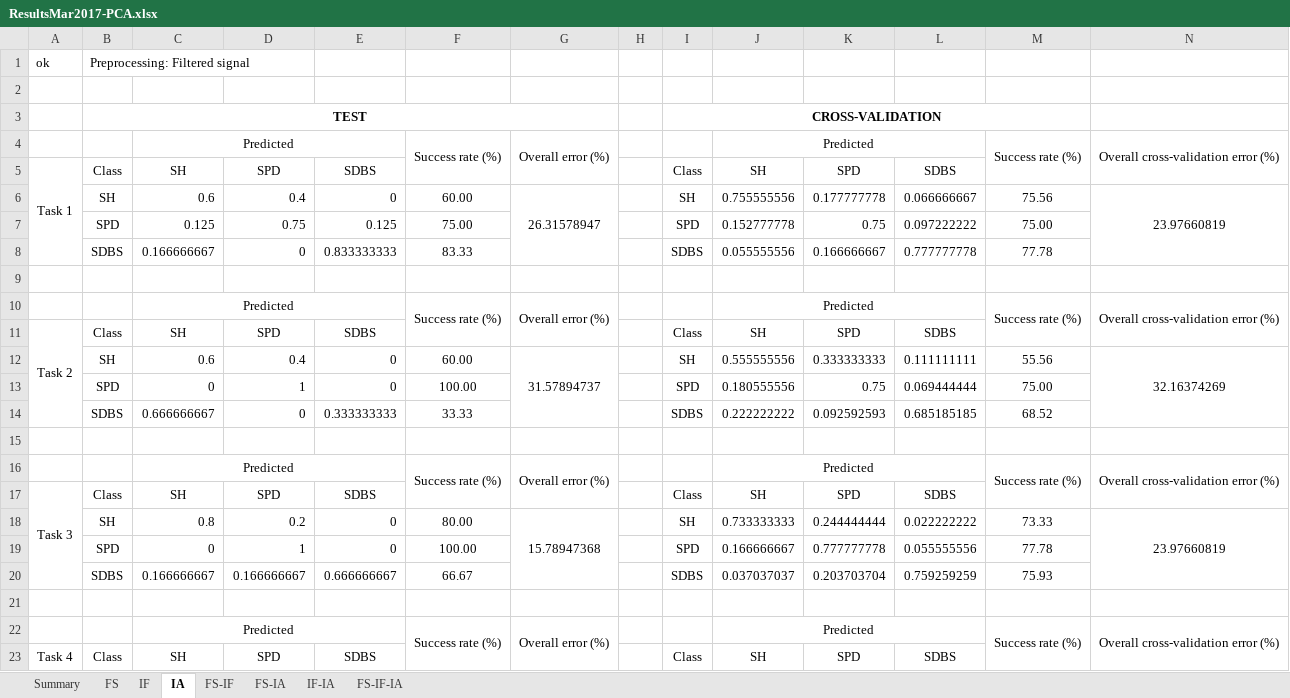
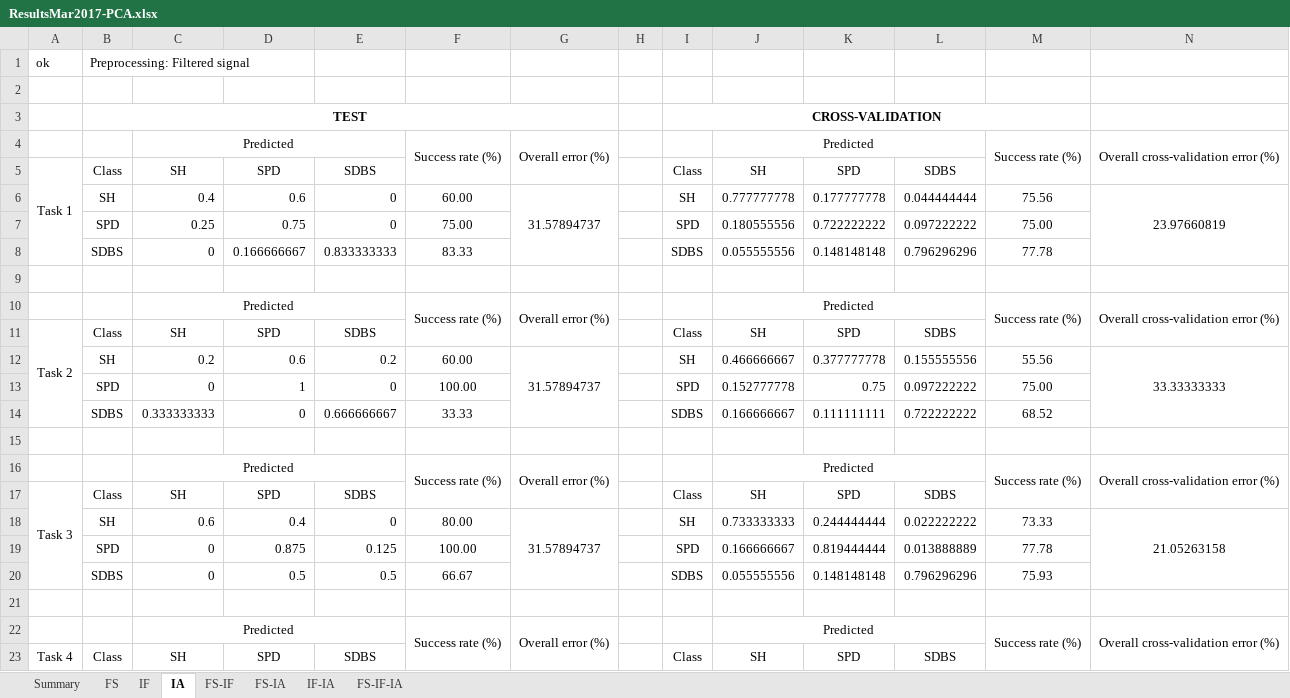
Before and after one commit to oliveirafhm/DR-Toolbox-Benchmark, an Excel workbook: PaperNeural/Results/ResultsMar2017-PCA.xlsx, sheet IA, drawn as a sheet; only a part is shown; values as stored, in another font and other column widths than the file's, no borders; removed rows and columns are numbered as before the commit, all else as after; the diff covers the shown part only; the diff names each change by its address in the sheet, - before the commit and + after, or states it on an @@ line.

```diff
--- a/PaperNeural/Results/ResultsMar2017-PCA.xlsx (sheet IA)
+++ b/PaperNeural/Results/ResultsMar2017-PCA.xlsx (sheet IA)
-C6: 0.6
+C6: 0.4
-D6: 0.4
+D6: 0.6
-G6: 26.31578947
+G6: 31.57894737
-J6: 0.755555556
+J6: 0.777777778
-L6: 0.066666667
+L6: 0.044444444
-C7: 0.125
+C7: 0.25
-E7: 0.125
+E7: 0
-J7: 0.152777778
+J7: 0.180555556
-K7: 0.75
+K7: 0.722222222
-C8: 0.166666667
+C8: 0
-D8: 0
+D8: 0.166666667
-K8: 0.166666667
+K8: 0.148148148
-L8: 0.777777778
+L8: 0.796296296
-row 12:  | SH | 0.6 | 0.4 | 0 | 60.00 | 31.57894737 |  | SH | 0.555555556 | 0.333333333 | 0.111111111 | 55.56 | 32.16374269
+row 12:  | SH | 0.2 | 0.6 | 0.2 | 60.00 | 31.57894737 |  | SH | 0.466666667 | 0.377777778 | 0.155555556 | 55.56 | 33.33333333
-J13: 0.180555556
+J13: 0.152777778
-L13: 0.069444444
+L13: 0.097222222
-C14: 0.666666667
+C14: 0.333333333
-E14: 0.333333333
+E14: 0.666666667
-J14: 0.222222222
+J14: 0.166666667
-K14: 0.092592593
+K14: 0.111111111
-L14: 0.685185185
+L14: 0.722222222
-C18: 0.8
+C18: 0.6
-D18: 0.2
+D18: 0.4
-G18: 15.78947368
+G18: 31.57894737
-N18: 23.97660819
+N18: 21.05263158
-D19: 1
+D19: 0.875
-E19: 0
+E19: 0.125
-K19: 0.777777778
+K19: 0.819444444
-L19: 0.055555556
+L19: 0.013888889
-row 20:  | SDBS | 0.166666667 | 0.166666667 | 0.666666667 | 66.67 |  |  | SDBS | 0.037037037 | 0.203703704 | 0.759259259 | 75.93
+row 20:  | SDBS | 0 | 0.5 | 0.5 | 66.67 |  |  | SDBS | 0.055555556 | 0.148148148 | 0.796296296 | 75.93
```
Also changed, not shown: 2 added rows, 2 removed rows and 6 edited cells elsewhere in this sheet, sheet FS, sheet FS-IA, sheet IF-IA, sheet FS-IF-IA, sheet FS-IF, sheet IF, PaperNeural/Results/ResultsMar2017-Empty.xlsx, PaperNeural/Results/ResultsMar2017-Sammon_MI_1000_LR_0.3.xlsx, 45 other files.
